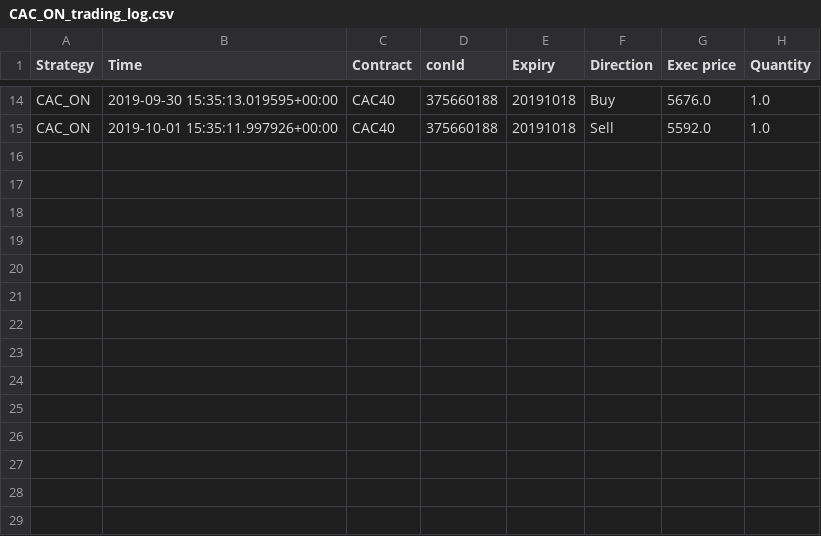
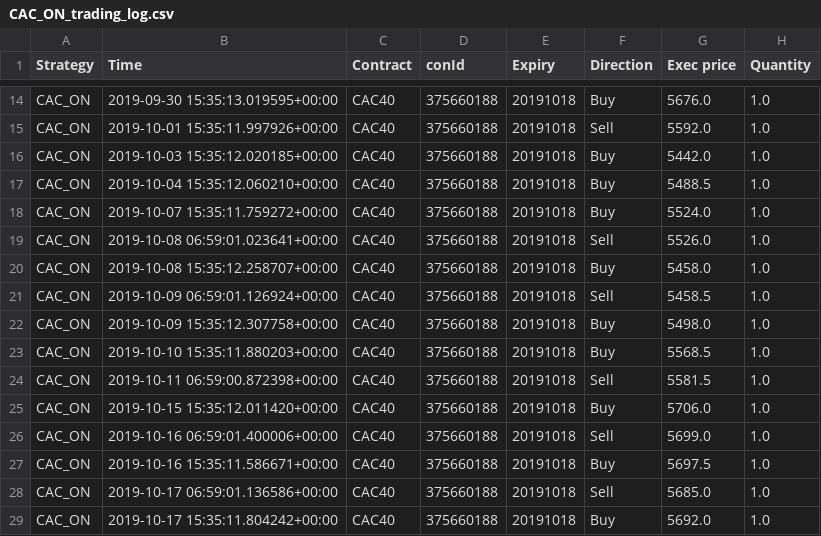
Before and after one commit to Aurian-Nogues/ibTrading, a CSV file: CAC_ON_trading_log.csv, drawn as a sheet; only a part is shown, gaps mark what is left out; the diff names each change by its address in the sheet, - before the commit and + after, or states it on an @@ line.

```diff
--- a/CAC_ON_trading_log.csv
+++ b/CAC_ON_trading_log.csv
+row 16: CAC_ON | 2019-10-03 15:35:12.020185+00:00 | CAC40 | 375660188 | 20191018 | Buy | 5442.0 | 1.0
+row 17: CAC_ON | 2019-10-04 15:35:12.060210+00:00 | CAC40 | 375660188 | 20191018 | Buy | 5488.5 | 1.0
+row 18: CAC_ON | 2019-10-07 15:35:11.759272+00:00 | CAC40 | 375660188 | 20191018 | Buy | 5524.0 | 1.0
+row 19: CAC_ON | 2019-10-08 06:59:01.023641+00:00 | CAC40 | 375660188 | 20191018 | Sell | 5526.0 | 1.0
+row 20: CAC_ON | 2019-10-08 15:35:12.258707+00:00 | CAC40 | 375660188 | 20191018 | Buy | 5458.0 | 1.0
+row 21: CAC_ON | 2019-10-09 06:59:01.126924+00:00 | CAC40 | 375660188 | 20191018 | Sell | 5458.5 | 1.0
+row 22: CAC_ON | 2019-10-09 15:35:12.307758+00:00 | CAC40 | 375660188 | 20191018 | Buy | 5498.0 | 1.0
+row 23: CAC_ON | 2019-10-10 15:35:11.880203+00:00 | CAC40 | 375660188 | 20191018 | Buy | 5568.5 | 1.0
+row 24: CAC_ON | 2019-10-11 06:59:00.872398+00:00 | CAC40 | 375660188 | 20191018 | Sell | 5581.5 | 1.0
+row 25: CAC_ON | 2019-10-15 15:35:12.011420+00:00 | CAC40 | 375660188 | 20191018 | Buy | 5706.0 | 1.0
+row 26: CAC_ON | 2019-10-16 06:59:01.400006+00:00 | CAC40 | 375660188 | 20191018 | Sell | 5699.0 | 1.0
+row 27: CAC_ON | 2019-10-16 15:35:11.586671+00:00 | CAC40 | 375660188 | 20191018 | Buy | 5697.5 | 1.0
+row 28: CAC_ON | 2019-10-17 06:59:01.136586+00:00 | CAC40 | 375660188 | 20191018 | Sell | 5685.0 | 1.0
+row 29: CAC_ON | 2019-10-17 15:35:11.804242+00:00 | CAC40 | 375660188 | 20191018 | Buy | 5692.0 | 1.0
```
Also changed, not shown: FutArb_trading_log.csv, JB_action_log.csv, 2 other files.
